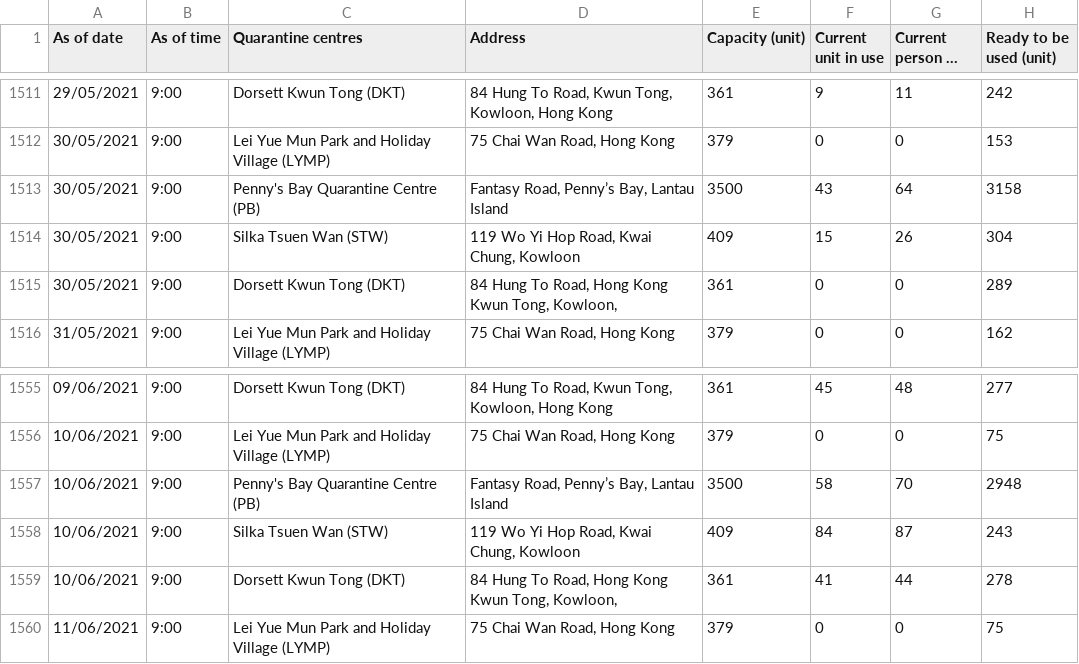
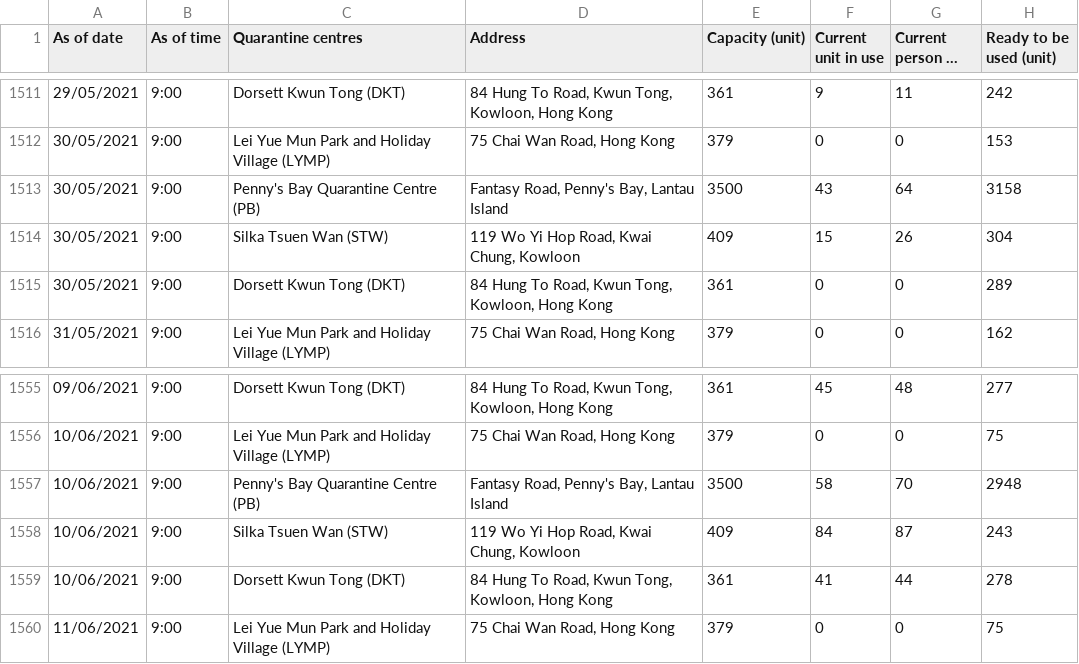
Before and after one commit to gfrmin/covid19hk, a CSV file: occupancy_of_quarantine_centres_eng.csv, drawn as a sheet; only a part is shown, gaps mark what is left out; long unchanged cells end in …; the diff covers the shown part only; the diff names each change by its address in the sheet, - before the commit and + after, or states it on an @@ line.

```diff
--- a/occupancy_of_quarantine_centres_eng.csv
+++ b/occupancy_of_quarantine_centres_eng.csv
-D1513 (Address): Fantasy Road, Penny’s Bay, Lantau Island
+D1513 (Address): Fantasy Road, Penny's Bay, Lantau Island
-D1515 (Address): …To Road, Hong Kong Kwun Tong, Kowloon,
+D1515 (Address): …To Road, Kwun Tong, Kowloon, Hong Kong
-D1557 (Address): Fantasy Road, Penny’s Bay, Lantau Island
+D1557 (Address): Fantasy Road, Penny's Bay, Lantau Island
-D1559 (Address): …To Road, Hong Kong Kwun Tong, Kowloon,
+D1559 (Address): …To Road, Kwun Tong, Kowloon, Hong Kong
```
Also changed, not shown: 2 added rows and 10 edited cells elsewhere in this file.
